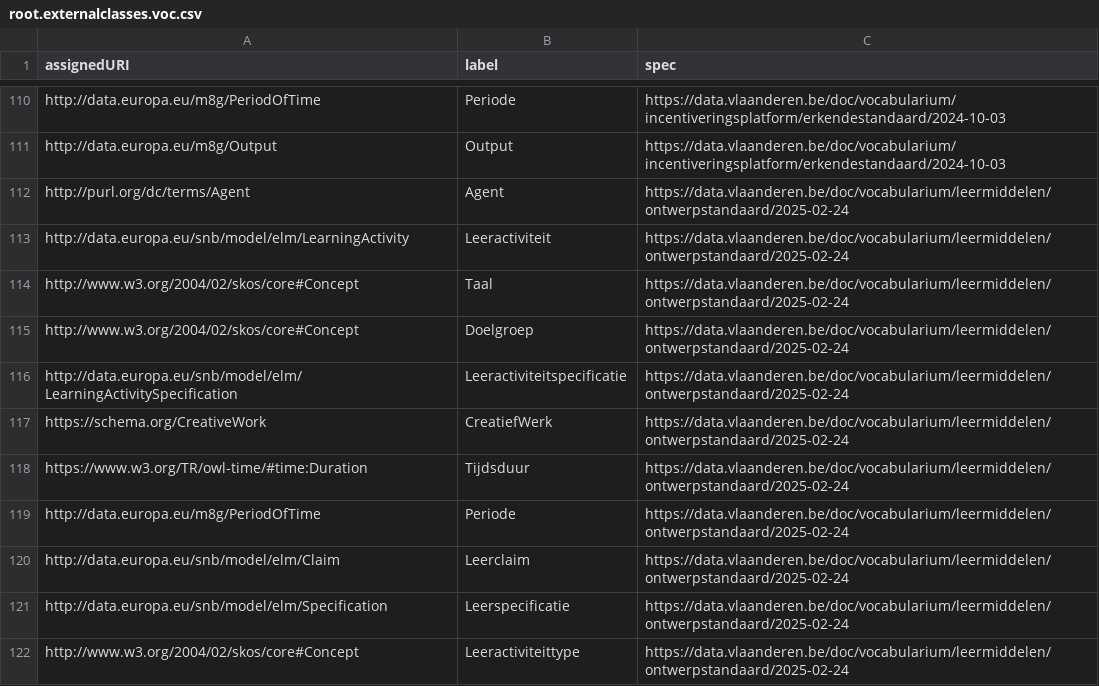
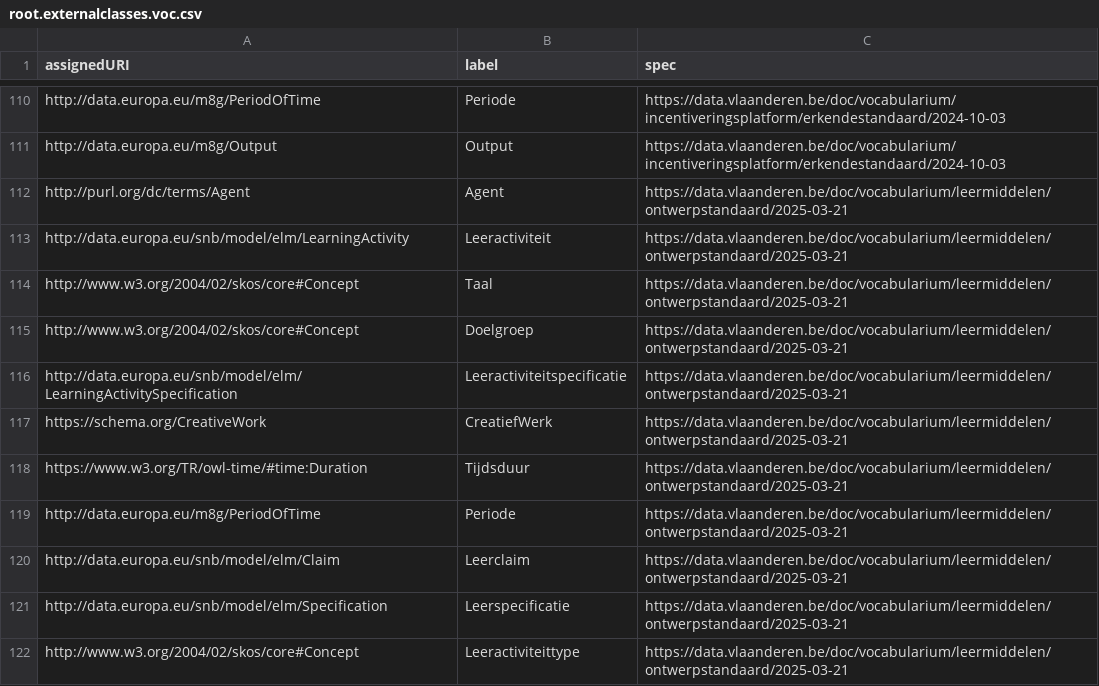
Before and after one commit to Informatievlaanderen/data.vlaanderen.be-statistics, a CSV file: root.externalclasses.voc.csv, drawn as a sheet; only a part is shown, gaps mark what is left out; the diff covers the shown part only.

```diff
--- a/root.externalclasses.voc.csv
+++ b/root.externalclasses.voc.csv
@@ -111,12 +111,12 @@
 "http://data.europa.eu/m8g/Output","Output","https://data.vlaanderen.be/doc/vocabularium/incentiveringsplatform/erkendestandaard/2024-10-03"
-"http://purl.org/dc/terms/Agent","Agent","https://data.vlaanderen.be/doc/vocabularium/leermiddelen/ontwerpstandaard/2025-02-24"
-"http://data.europa.eu/snb/model/elm/LearningActivity","Leeractiviteit","https://data.vlaanderen.be/doc/vocabularium/leermiddelen/ontwerpstandaard/2025-02-24"
-"http://www.w3.org/2004/02/skos/core#Concept","Taal","https://data.vlaanderen.be/doc/vocabularium/leermiddelen/ontwerpstandaard/2025-02-24"
-"http://www.w3.org/2004/02/skos/core#Concept","Doelgroep","https://data.vlaanderen.be/doc/vocabularium/leermiddelen/ontwerpstandaard/2025-02-24"
-"http://data.europa.eu/snb/model/elm/LearningActivitySpecification","Leeractiviteitspecificatie","https://data.vlaanderen.be/doc/vocabularium/leermiddelen/ontwerpstandaard/2025-02-24"
-"https://schema.org/CreativeWork","CreatiefWerk","https://data.vlaanderen.be/doc/vocabularium/leermiddelen/ontwerpstandaard/2025-02-24"
-"https://www.w3.org/TR/owl-time/#time:Duration","Tijdsduur","https://data.vlaanderen.be/doc/vocabularium/leermiddelen/ontwerpstandaard/2025-02-24"
-"http://data.europa.eu/m8g/PeriodOfTime","Periode","https://data.vlaanderen.be/doc/vocabularium/leermiddelen/ontwerpstandaard/2025-02-24"
-"http://data.europa.eu/snb/model/elm/Claim","Leerclaim","https://data.vlaanderen.be/doc/vocabularium/leermiddelen/ontwerpstandaard/2025-02-24"
-"http://data.europa.eu/snb/model/elm/Specification","Leerspecificatie","https://data.vlaanderen.be/doc/vocabularium/leermiddelen/ontwerpstandaard/2025-02-24"
-"http://www.w3.org/2004/02/skos/core#Concept","Leeractiviteittype","https://data.vlaanderen.be/doc/vocabularium/leermiddelen/ontwerpstandaard/2025-02-24"
+"http://purl.org/dc/terms/Agent","Agent","https://data.vlaanderen.be/doc/vocabularium/leermiddelen/ontwerpstandaard/2025-03-21"
+"http://data.europa.eu/snb/model/elm/LearningActivity","Leeractiviteit","https://data.vlaanderen.be/doc/vocabularium/leermiddelen/ontwerpstandaard/2025-03-21"
+"http://www.w3.org/2004/02/skos/core#Concept","Taal","https://data.vlaanderen.be/doc/vocabularium/leermiddelen/ontwerpstandaard/2025-03-21"
+"http://www.w3.org/2004/02/skos/core#Concept","Doelgroep","https://data.vlaanderen.be/doc/vocabularium/leermiddelen/ontwerpstandaard/2025-03-21"
+"http://data.europa.eu/snb/model/elm/LearningActivitySpecification","Leeractiviteitspecificatie","https://data.vlaanderen.be/doc/vocabularium/leermiddelen/ontwerpstandaard/2025-03-21"
+"https://schema.org/CreativeWork","CreatiefWerk","https://data.vlaanderen.be/doc/vocabularium/leermiddelen/ontwerpstandaard/2025-03-21"
+"https://www.w3.org/TR/owl-time/#time:Duration","Tijdsduur","https://data.vlaanderen.be/doc/vocabularium/leermiddelen/ontwerpstandaard/2025-03-21"
+"http://data.europa.eu/m8g/PeriodOfTime","Periode","https://data.vlaanderen.be/doc/vocabularium/leermiddelen/ontwerpstandaard/2025-03-21"
+"http://data.europa.eu/snb/model/elm/Claim","Leerclaim","https://data.vlaanderen.be/doc/vocabularium/leermiddelen/ontwerpstandaard/2025-03-21"
+"http://data.europa.eu/snb/model/elm/Specification","Leerspecificatie","https://data.vlaanderen.be/doc/vocabularium/leermiddelen/ontwerpstandaard/2025-03-21"
+"http://www.w3.org/2004/02/skos/core#Concept","Leeractiviteittype","https://data.vlaanderen.be/doc/vocabularium/leermiddelen/ontwerpstandaard/2025-03-21"
```
Also changed, not shown: 11 edited cells elsewhere in this file, root.classes.voc.csv, root.externalproperties.voc.csv, 10 other files.
